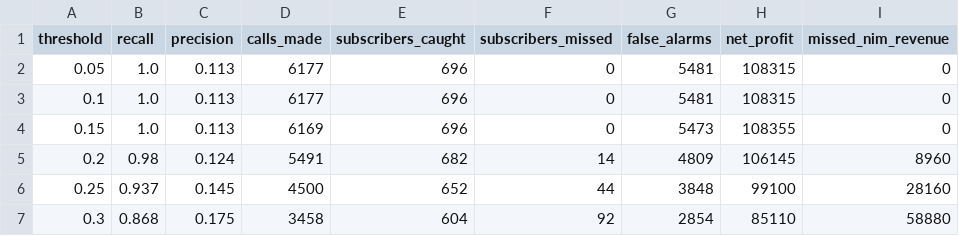
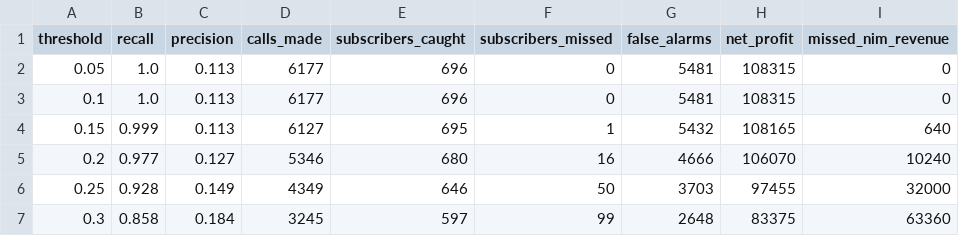
Before and after one commit to ashutosh-ranjan2611/DSI-Cohort8-ML-2, a CSV file: reports/metrics/recall_analysis.csv, drawn as a sheet; only a part is shown; the diff covers the shown part only.

```diff
--- a/reports/metrics/recall_analysis.csv
+++ b/reports/metrics/recall_analysis.csv
@@ -3,5 +3,5 @@ threshold,recall,precision,calls_made,subscribers_caught,subscribers_missed,fals
 0.1,1.0,0.113,6177,696,0,5481,108315,0
-0.15,1.0,0.113,6169,696,0,5473,108355,0
-0.2,0.98,0.124,5491,682,14,4809,106145,8960
-0.25,0.937,0.145,4500,652,44,3848,99100,28160
-0.3,0.868,0.175,3458,604,92,2854,85110,58880
+0.15,0.999,0.113,6127,695,1,5432,108165,640
+0.2,0.977,0.127,5346,680,16,4666,106070,10240
+0.25,0.928,0.149,4349,646,50,3703,97455,32000
+0.3,0.858,0.184,3245,597,99,2648,83375,63360
```
Also changed, not shown: 92 edited cells elsewhere in this file, reports/metrics/comparison.csv, reports/metrics/tuning_comparison.csv, 24 other files.
